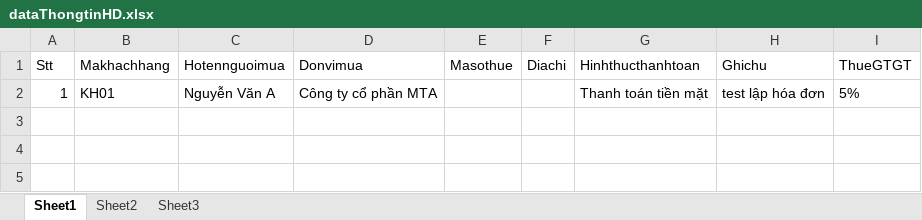
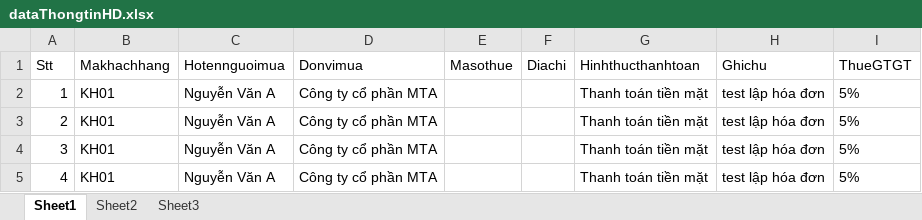
Before and after one commit to Kem1997/HDDT-V2, an Excel workbook: data/dataThongtinHD.xlsx, sheet Sheet1, drawn as a sheet; values as stored, in another font and other column widths than the file's, no borders; the diff names each change by its address in the sheet, - before the commit and + after, or states it on an @@ line.

```diff
--- a/data/dataThongtinHD.xlsx (sheet Sheet1)
+++ b/data/dataThongtinHD.xlsx (sheet Sheet1)
+row 3: 2 | KH01 | Nguyễn Văn A | Công ty cổ phần MTA |  |  | Thanh toán tiền mặt | test lập hóa đơn | 5%
+row 4: 3 | KH01 | Nguyễn Văn A | Công ty cổ phần MTA |  |  | Thanh toán tiền mặt | test lập hóa đơn | 5%
+row 5: 4 | KH01 | Nguyễn Văn A | Công ty cổ phần MTA |  |  | Thanh toán tiền mặt | test lập hóa đơn | 5%
```
Also changed, not shown: data/dataThongtinhanghoa.xlsx, 37 other files.
